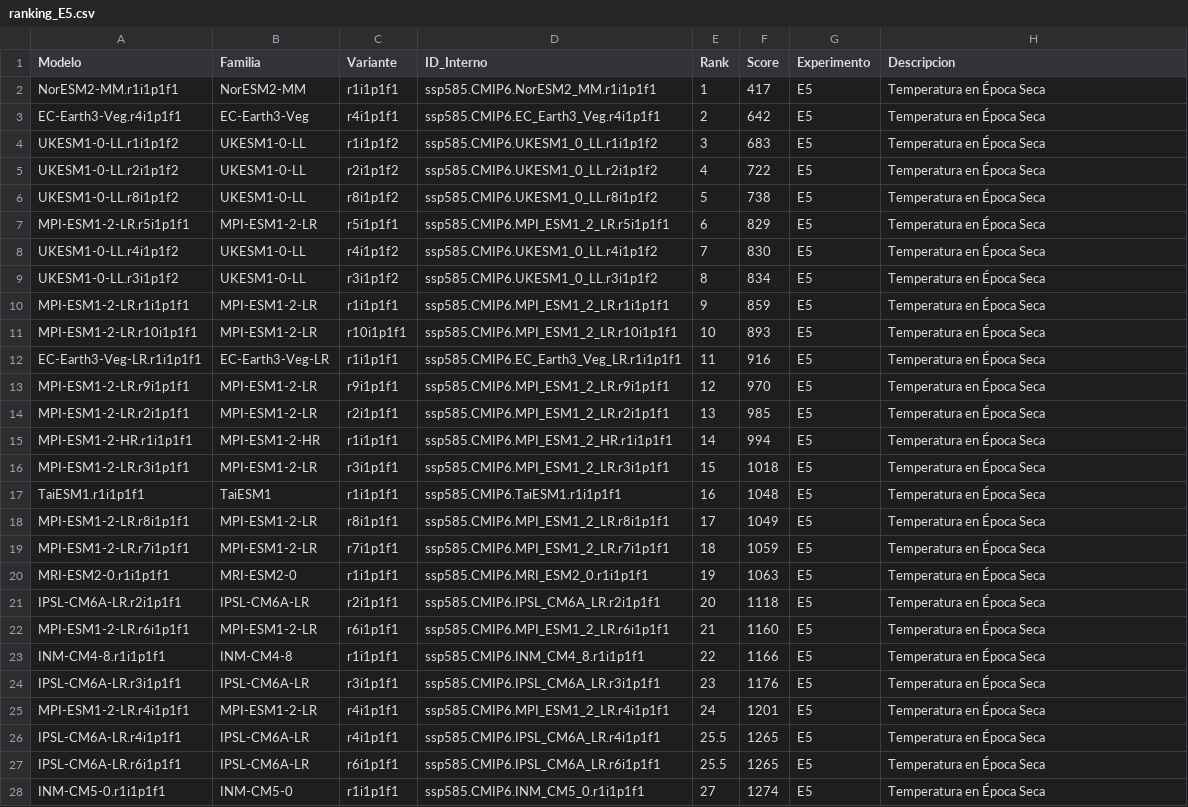
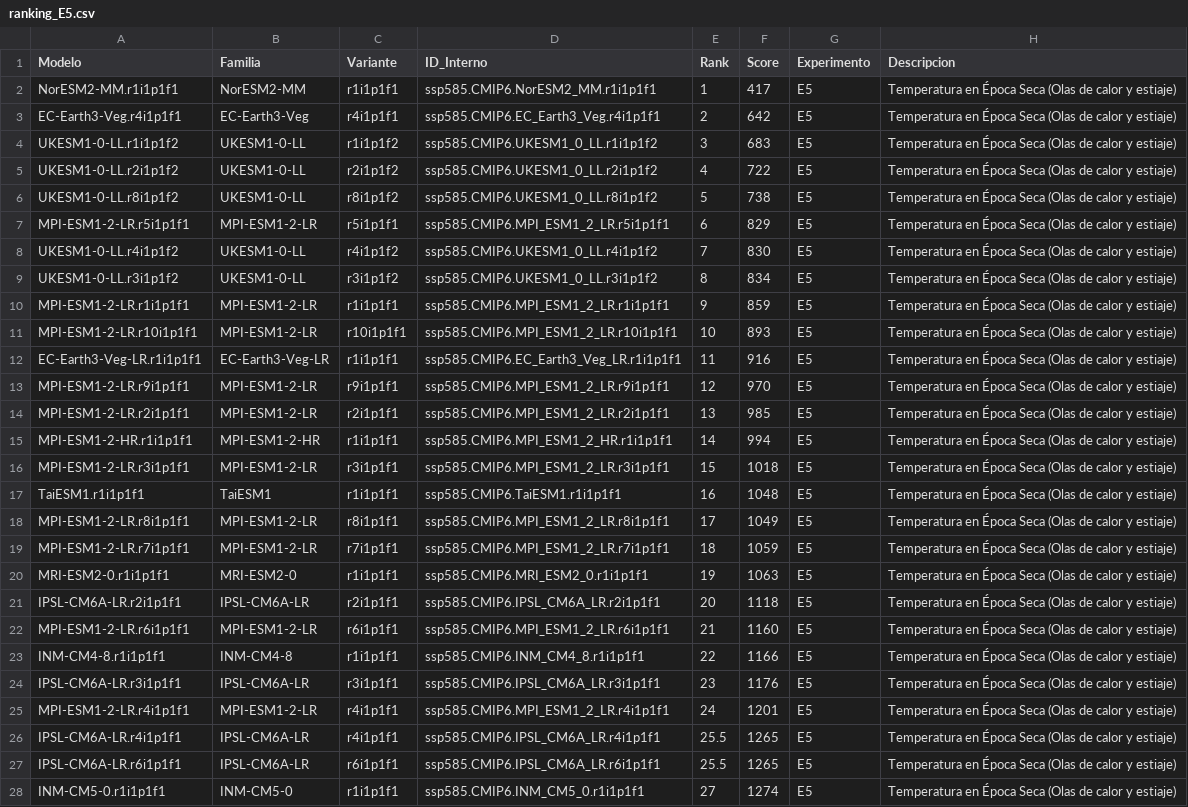
Before and after one commit to wabarca/cmpi6-deepsd-gcmeval-availability, a CSV file: results/ranking_E5.csv, drawn as a sheet; only a part is shown; the diff covers the shown part only; the diff names each change by its address in the sheet, - before the commit and + after, or states it on an @@ line.

```diff
--- a/results/ranking_E5.csv
+++ b/results/ranking_E5.csv
-H2:H28 (Descripcion): Temperatura en Época Seca
+H2:H28 (Descripcion): Temperatura en Época Seca (Olas de calor y estiaje)
```
Also changed, not shown: 9 edited cells elsewhere in this file, results/ranking_E0.csv, results/ranking_E1.csv, 7 other files.
